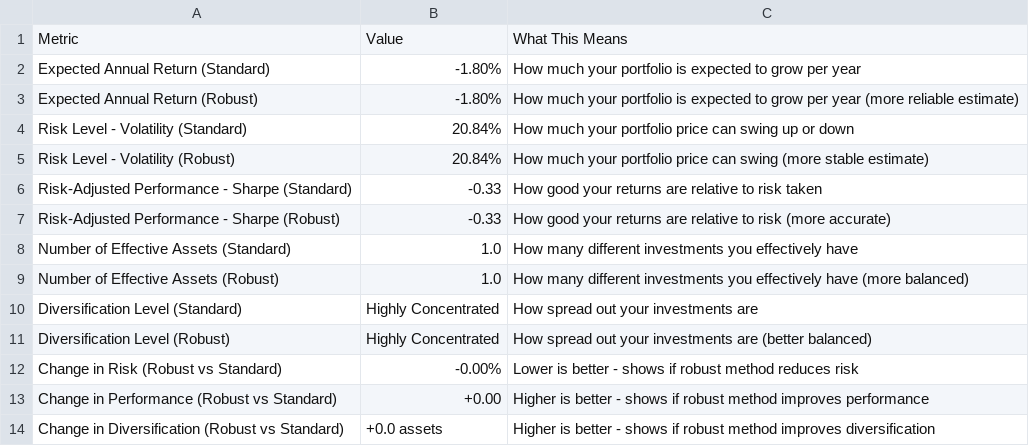
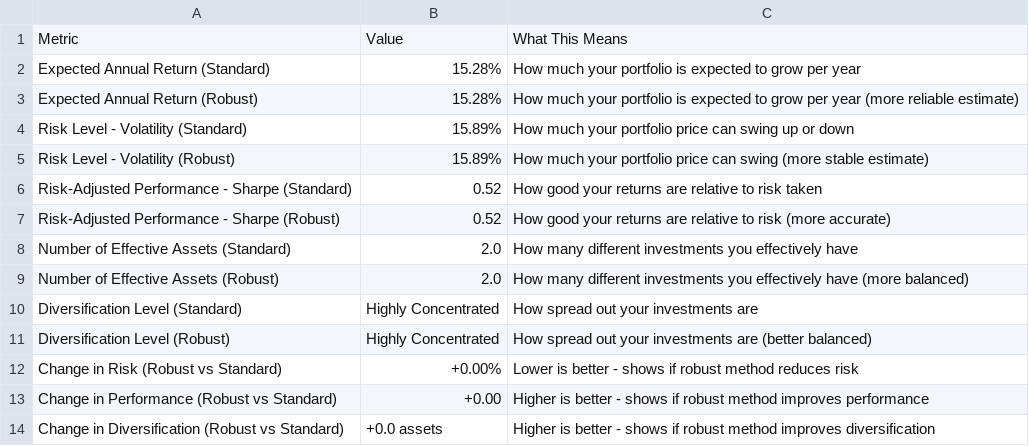
Before and after one commit to Sumeru-M/New-folder-master, a CSV file: artifacts/milestone3/best_returns_comparison.csv, drawn as a sheet.

```diff
--- a/artifacts/milestone3/best_returns_comparison.csv
+++ b/artifacts/milestone3/best_returns_comparison.csv
@@ -1,13 +1,13 @@
 Metric,Value,What This Means
-Expected Annual Return (Standard),-1.80%,How much your portfolio is expected to grow per year
-Expected Annual Return (Robust),-1.80%,How much your portfolio is expected to grow per year (more reliable estimate)
-Risk Level - Volatility (Standard),20.84%,How much your portfolio price can swing up or down
-Risk Level - Volatility (Robust),20.84%,How much your portfolio price can swing (more stable estimate)
-Risk-Adjusted Performance - Sharpe (Standard),-0.33,How good your returns are relative to risk taken
-Risk-Adjusted Performance - Sharpe (Robust),-0.33,How good your returns are relative to risk (more accurate)
-Number of Effective Assets (Standard),1.0,How many different investments you effectively have
-Number of Effective Assets (Robust),1.0,How many different investments you effectively have (more balanced)
+Expected Annual Return (Standard),15.28%,How much your portfolio is expected to grow per year
+Expected Annual Return (Robust),15.28%,How much your portfolio is expected to grow per year (more reliable estimate)
+Risk Level - Volatility (Standard),15.89%,How much your portfolio price can swing up or down
+Risk Level - Volatility (Robust),15.89%,How much your portfolio price can swing (more stable estimate)
+Risk-Adjusted Performance - Sharpe (Standard),0.52,How good your returns are relative to risk taken
+Risk-Adjusted Performance - Sharpe (Robust),0.52,How good your returns are relative to risk (more accurate)
+Number of Effective Assets (Standard),2.0,How many different investments you effectively have
+Number of Effective Assets (Robust),2.0,How many different investments you effectively have (more balanced)
 Diversification Level (Standard),Highly Concentrated,How spread out your investments are
 Diversification Level (Robust),Highly Concentrated,How spread out your investments are (better balanced)
-Change in Risk (Robust vs Standard),-0.00%,Lower is better - shows if robust method reduces risk
+Change in Risk (Robust vs Standard),+0.00%,Lower is better - shows if robust method reduces risk
 Change in Performance (Robust vs Standard),+0.00,Higher is better - shows if robust method improves performance
```
Also changed, not shown: artifacts/milestone3/efficient_frontier.csv, artifacts/milestone3/lowest_risk_comparison.csv, 27 other files.
